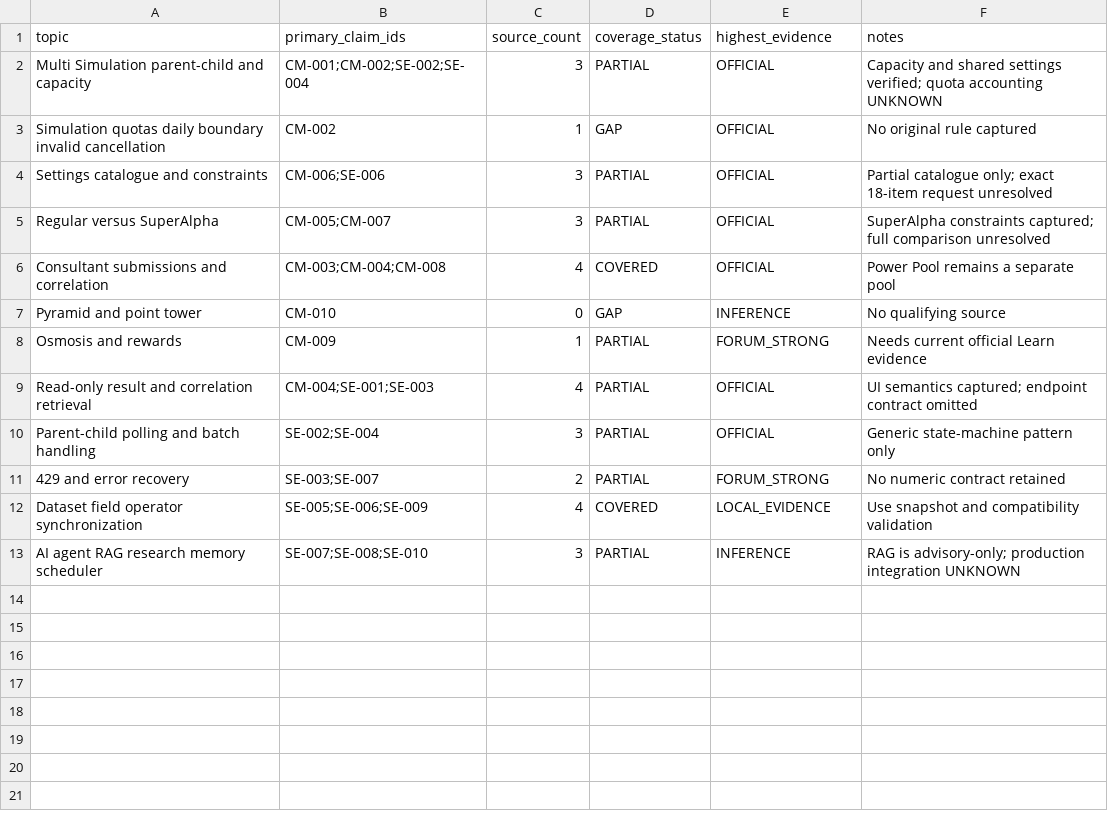
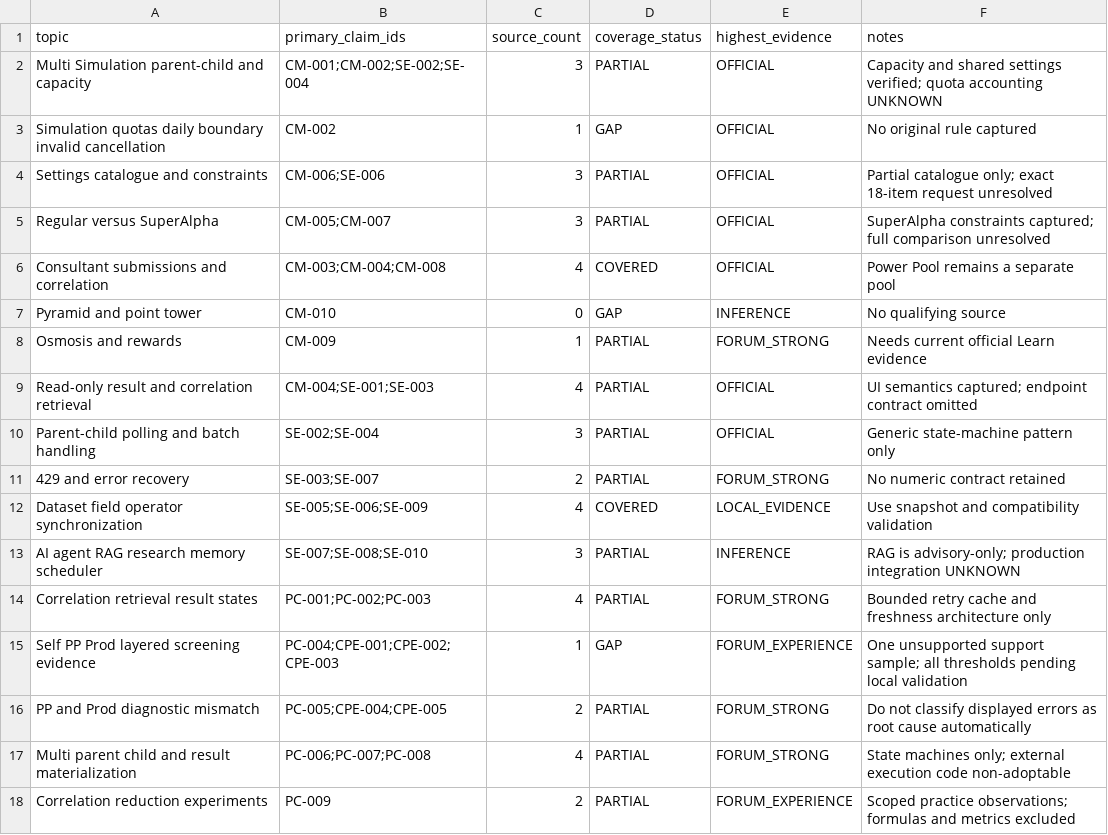
Before and after one commit to ssz960/wqc, a CSV file: topic_coverage_matrix.csv, drawn as a sheet.

```diff
--- a/topic_coverage_matrix.csv
+++ b/topic_coverage_matrix.csv
@@ -13 +13,6 @@ Dataset field operator synchronization,SE-005;SE-006;SE-009,4,COVERED,LOCAL_EVID
 AI agent RAG research memory scheduler,SE-007;SE-008;SE-010,3,PARTIAL,INFERENCE,RAG is advisory-only; production integration UNKNOWN
+Correlation retrieval result states,PC-001;PC-002;PC-003,4,PARTIAL,FORUM_STRONG,Bounded retry cache and freshness architecture only
+Self PP Prod layered screening evidence,PC-004;CPE-001;CPE-002;CPE-003,1,GAP,FORUM_EXPERIENCE,One unsupported support sample; all thresholds pending local validation
+PP and Prod diagnostic mismatch,PC-005;CPE-004;CPE-005,2,PARTIAL,FORUM_STRONG,Do not classify displayed errors as root cause automatically
+Multi parent child and result materialization,PC-006;PC-007;PC-008,4,PARTIAL,FORUM_STRONG,State machines only; external execution code non-adoptable
+Correlation reduction experiments,PC-009,2,PARTIAL,FORUM_EXPERIENCE,Scoped practice observations; formulas and metrics excluded
```
Also changed, not shown: source_index.csv, 5 other files.
